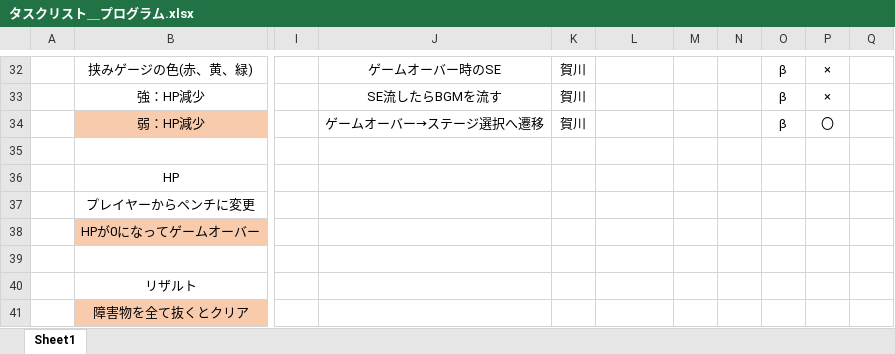
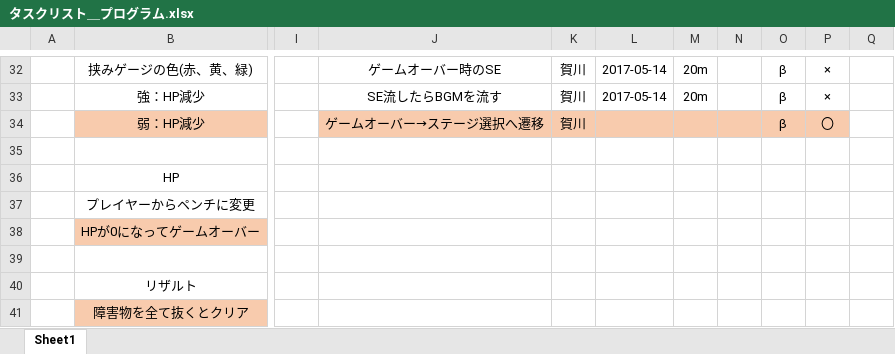
Before and after one commit to Lady-KA-GA/pliers-pinch, an Excel workbook: 進捗管理/タスクリスト＿プログラム.xlsx, sheet Sheet1, drawn as a sheet; only a part is shown, gaps mark what is left out; values as stored, in another font and other column widths than the file's, no borders; the diff covers the shown part only; the diff names each change by its address in the sheet, - before the commit and + after, or states it on an @@ line.

```diff
--- a/進捗管理/タスクリスト＿プログラム.xlsx (sheet Sheet1)
+++ b/進捗管理/タスクリスト＿プログラム.xlsx (sheet Sheet1)
-L32:L33: (empty)
+L32:L33: 2017-05-14
-M32:M33: (empty)
+M32:M33: 20m
-J34:P34 fill: none
+J34:P34 fill: #F8CBAD
```
Also changed, not shown: 34 edited cells and cell formats elsewhere in this sheet.
